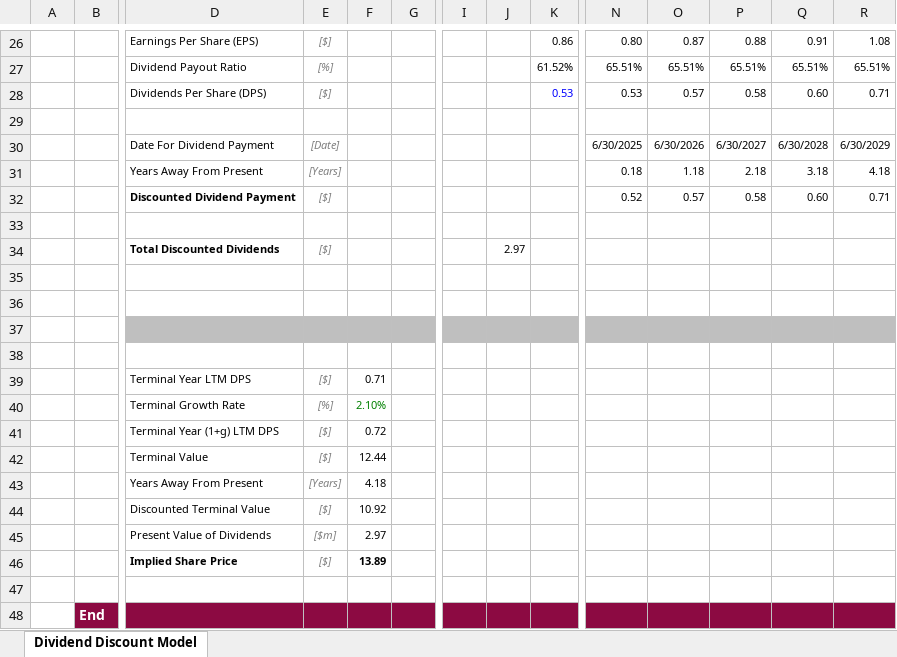
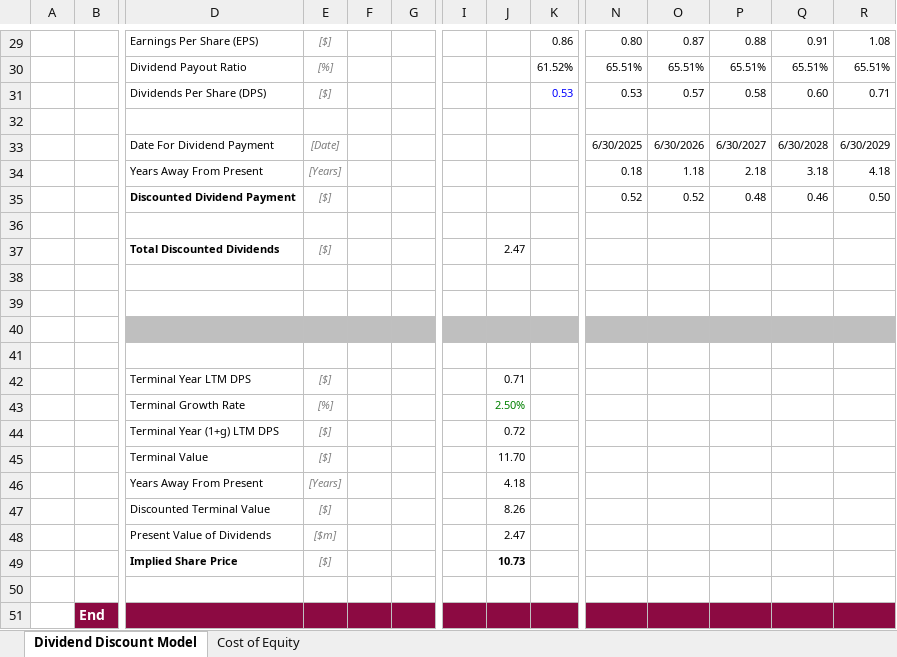
Before and after one commit to howesrichard/FM_equity_research, an Excel workbook: Assignment/BENDIGO.xlsx, sheet Dividend Discount Model, drawn as a sheet; only a part is shown, gaps mark what is left out; values as stored, in another font and other column widths than the file's, no borders; removed rows and columns are numbered as before the commit, all else as after; rows hold the shown columns only; the diff covers the shown part only; the diff names each change by its address in the sheet, - before the commit and + after, or states it on an @@ line.

Commit message:
Fixed excel formula errors

```diff
--- a/Assignment/BENDIGO.xlsx (sheet Dividend Discount Model)
+++ b/Assignment/BENDIGO.xlsx (sheet Dividend Discount Model)
+sheet tab: Cost of Equity
-row 32:  |  | Discounted Dividend Payment | [$] |  |  |  |  |  | 0.52 | 0.57 | 0.58 | 0.60 | 0.71
+row 35:  |  | Discounted Dividend Payment | [$] |  |  |  |  |  | 0.52 | 0.52 | 0.48 | 0.46 | 0.50
-J37: 2.97
+J37: 2.47
-F42: 0.71
+F42: (empty)
-J42: (empty)
+J42: 0.71
-F43: 2.10%
+F43: (empty)
-J43: (empty)
+J43: 2.50%
-F44: 0.72
+F44: (empty)
-J44: (empty)
+J44: 0.72
-F45: 12.44
+F45: (empty)
-J45: (empty)
+J45: 11.70
-F46: 4.18
+F46: (empty)
-J46: (empty)
+J46: 4.18
-F47: 10.92
+F47: (empty)
-J47: (empty)
+J47: 8.26
-F48: 2.97
+F48: (empty)
-J48: (empty)
+J48: 2.47
-F49: 13.89
+F49: (empty)
-J49: (empty)
+J49: 10.73
```
Also changed, not shown: 9 added rows and 6 removed rows elsewhere in this sheet, formulas that keep their value.
